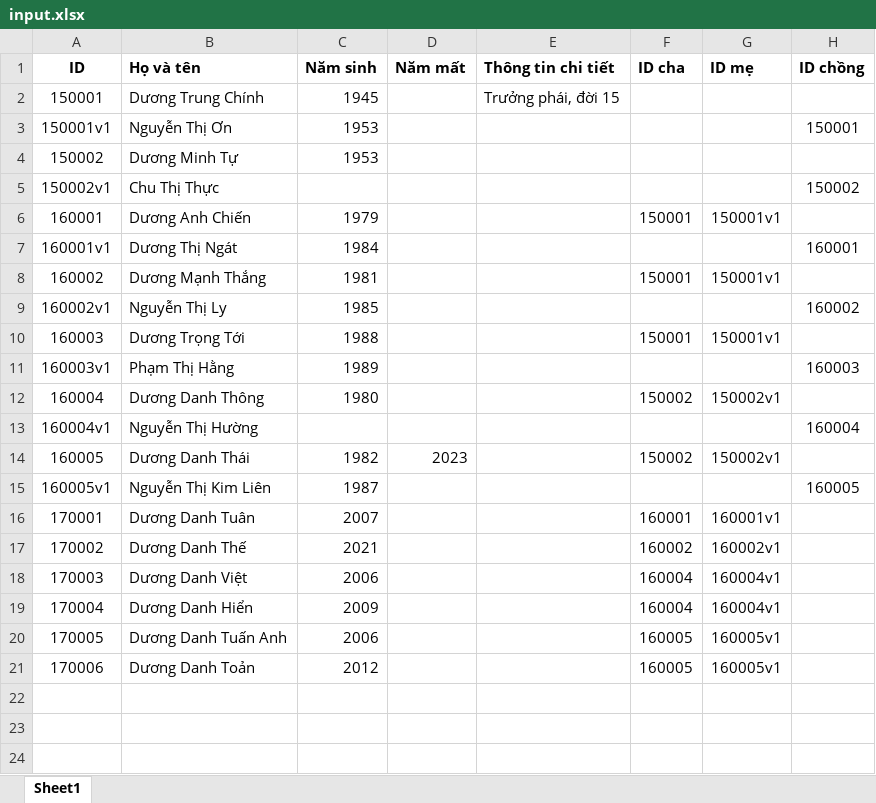
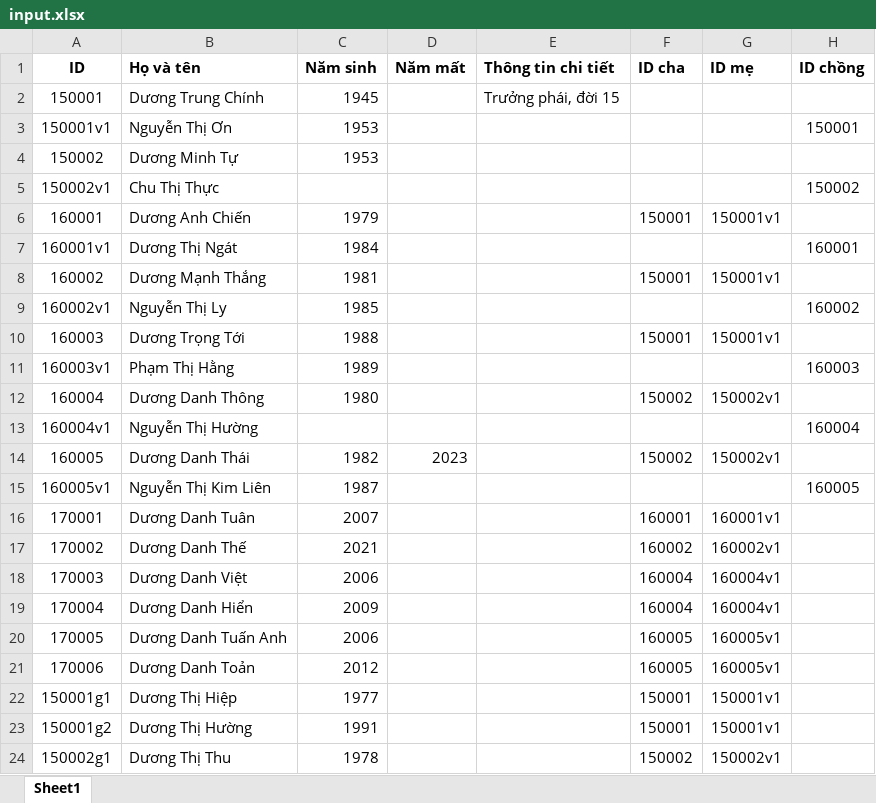
Before and after one commit to duongtoi88/duongtoi88, an Excel workbook: input.xlsx, sheet Sheet1, drawn as a sheet; values as stored, in another font and other column widths than the file's, no borders; the diff names each change by its address in the sheet, - before the commit and + after, or states it on an @@ line.

Commit message:
Add files via upload
Update

```diff
--- a/input.xlsx (sheet Sheet1)
+++ b/input.xlsx (sheet Sheet1)
+row 22: 150001g1 | Dương Thị Hiệp | 1977 |  |  | 150001 | 150001v1
+row 23: 150001g2 | Dương Thị Hường | 1991 |  |  | 150001 | 150001v1
+row 24: 150002g1 | Dương Thị Thu | 1978 |  |  | 150002 | 150002v1
```
